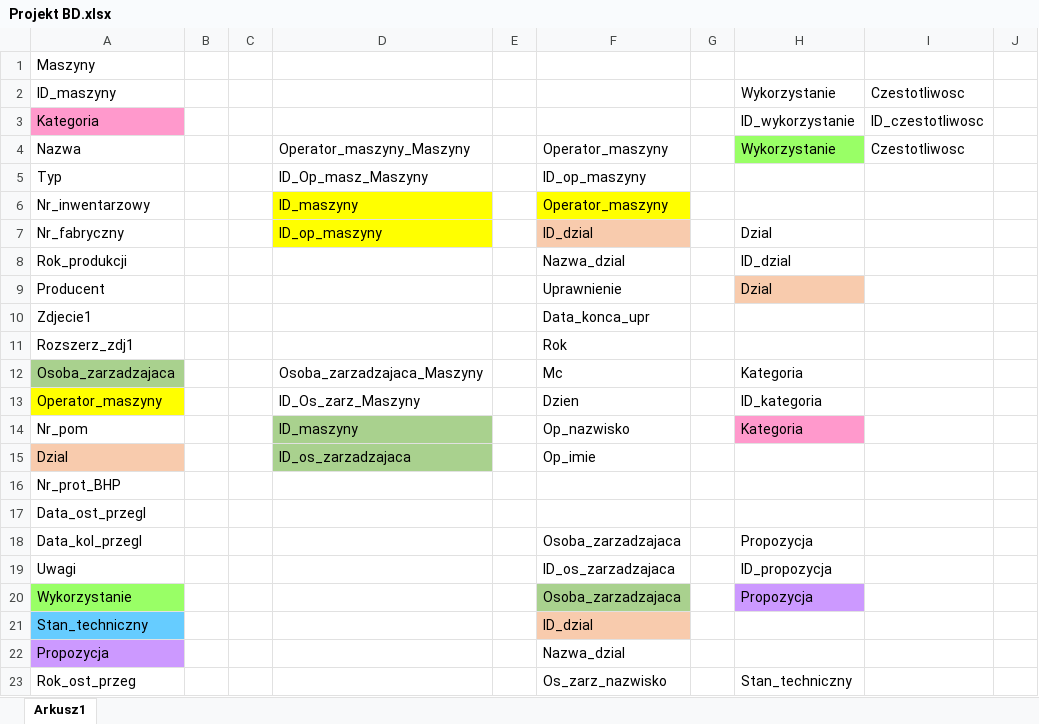
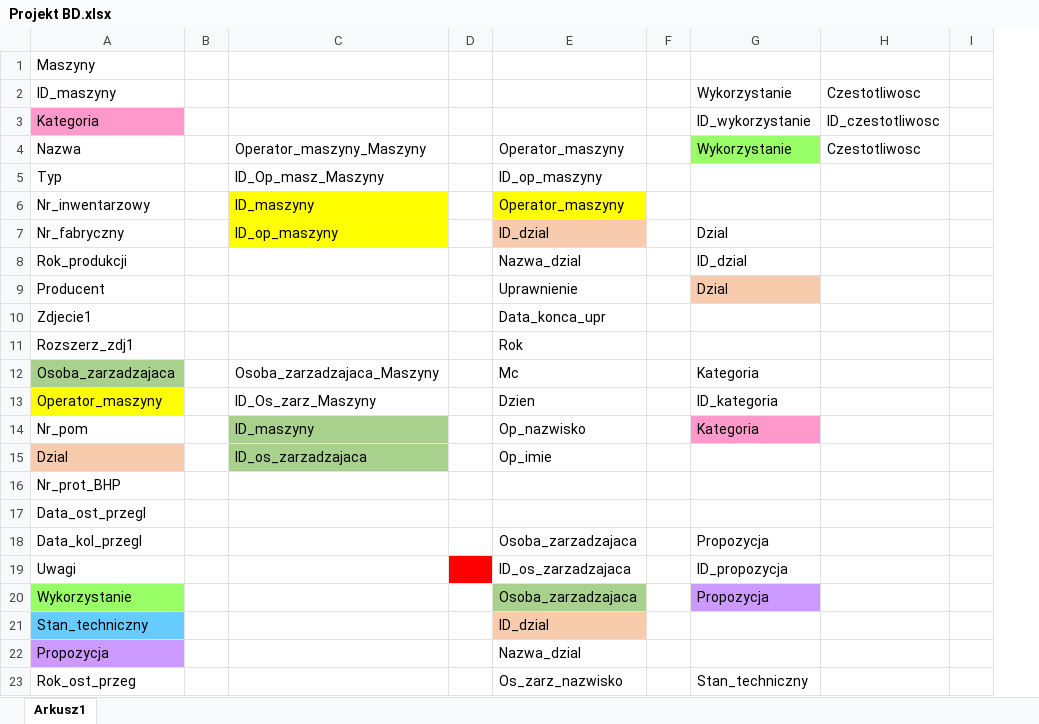
Before and after one commit to AnnaPolatynska/RemaGUM, an Excel workbook: Docs/Projekt BD.xlsx, sheet Arkusz1, drawn as a sheet; only a part is shown; values as stored, in another font and other column widths than the file's, no borders; removed rows and columns are numbered as before the commit, all else as after; the diff names each change by its address in the sheet, - before the commit and + after, or states it on an @@ line.

```diff
--- a/Docs/Projekt BD.xlsx (sheet Arkusz1)
+++ b/Docs/Projekt BD.xlsx (sheet Arkusz1)
-column C, empty
-D19 fill: none
+D19 fill: #FF0000
```
Also changed, not shown: 4 other files.
